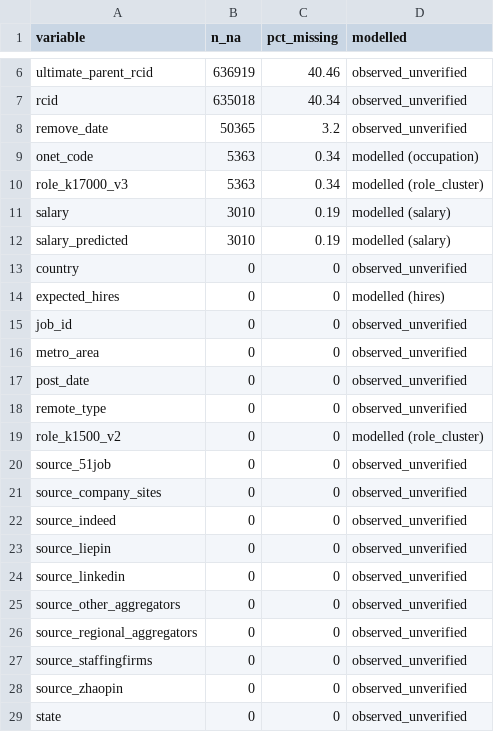
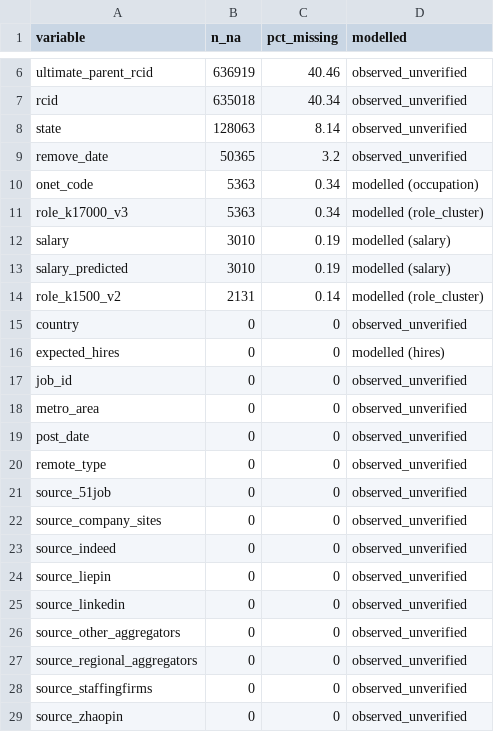
Before and after one commit to GMelios/greek_labourmarket, a CSV file: output/postings_missingness.csv, drawn as a sheet; only a part is shown, gaps mark what is left out; removed rows and columns are numbered as before the commit, all else as after; the diff names each change by its address in the sheet, - before the commit and + after, or states it on an @@ line.

Commit message:
Small fixes: firm count, years-covered, empty-as-missing in codebook/descriptives, underscore regex, gitignore Greece/

```diff
--- a/output/postings_missingness.csv
+++ b/output/postings_missingness.csv
+row 8: state | 128063 | 8.14 | observed_unverified
+row 14: role_k1500_v2 | 2131 | 0.14 | modelled (role_cluster)
-row 19: role_k1500_v2 | 0 | 0 | modelled (role_cluster)
-row 29: state | 0 | 0 | observed_unverified
```
Also changed, not shown: docs/codebook.csv, output/postings_top_companies.csv, 5 other files.
